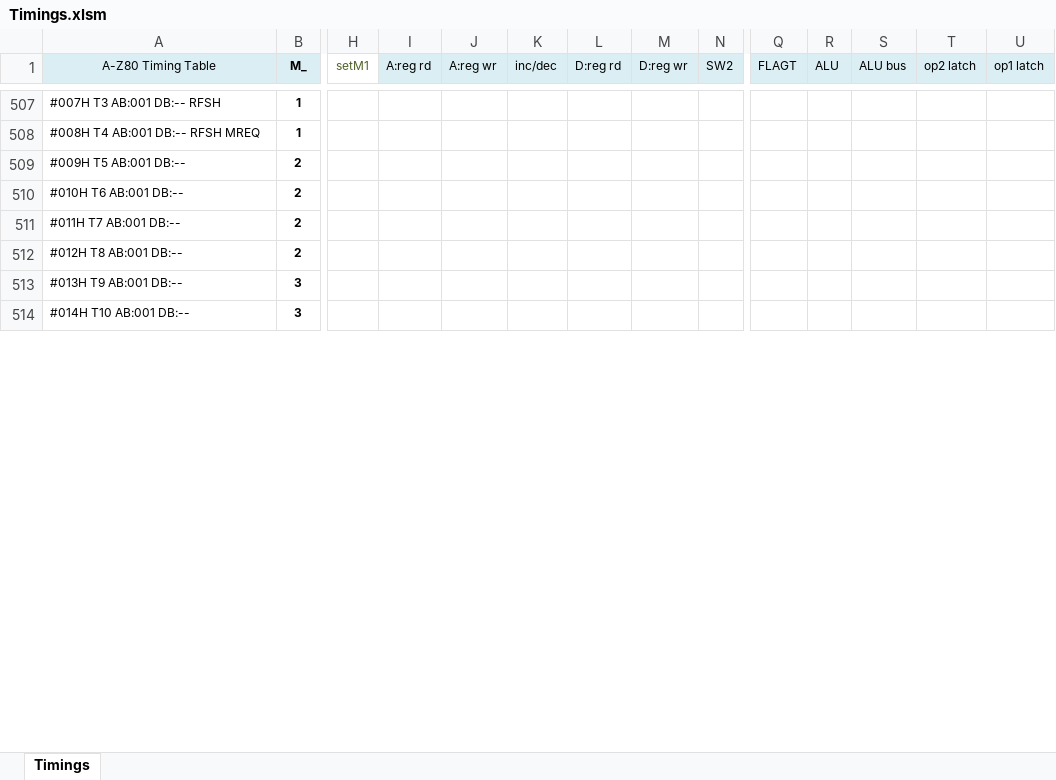
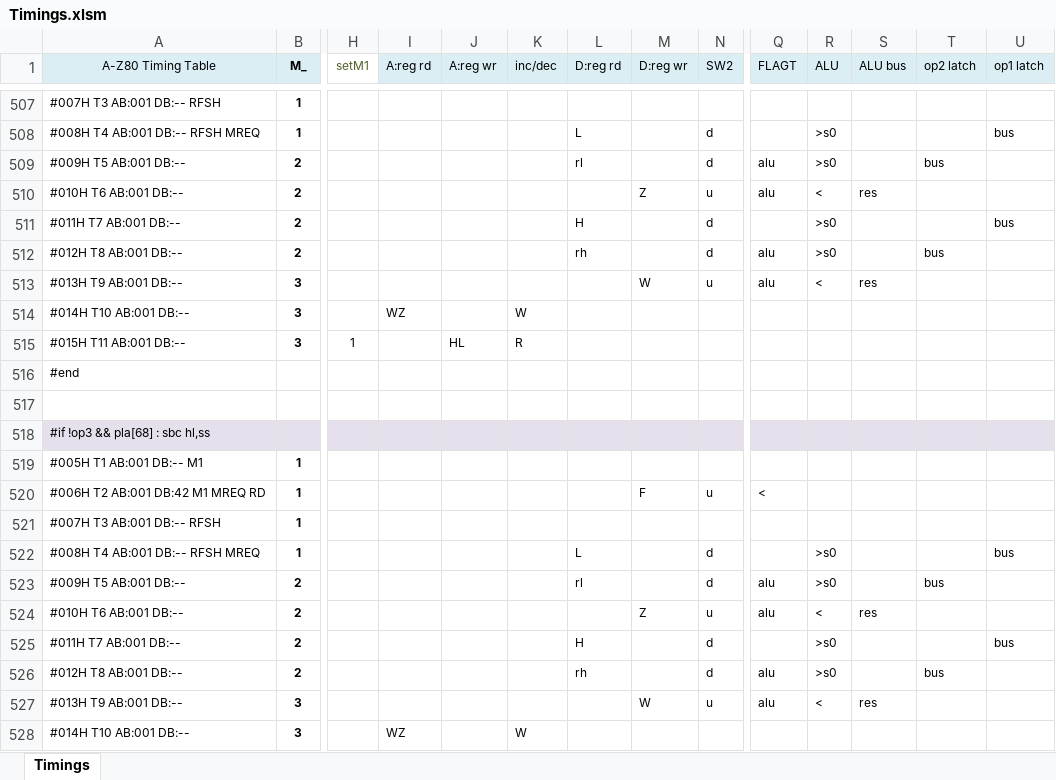
Before and after one commit to gdevic/A-Z80, an Excel workbook: cpu/control/Timings.xlsm, sheet Timings, drawn as a sheet; only a part is shown, gaps mark what is left out; values as stored, in another font and other column widths than the file's, no borders; conditional formats not drawn; removed rows and columns are numbered as before the commit, all else as after; rows hold the shown columns only; the diff covers the shown part only; the diff names each change by its address in the sheet, - before the commit and + after, or states it on an @@ line.

```diff
--- a/cpu/control/Timings.xlsm (sheet Timings)
+++ b/cpu/control/Timings.xlsm (sheet Timings)
-L508 (D:reg rd): (empty)
+L508 (D:reg rd): L
-N508 (SW2): (empty)
+N508 (SW2): d
-R508 (ALU): (empty)
+R508 (ALU): >s0
-U508 (op1 latch): (empty)
+U508 (op1 latch): bus
-row 509: #009H T5 AB:001 DB:-- | 2
-row 510: #010H T6 AB:001 DB:-- | 2
+row 509: #009H T5 AB:001 DB:-- | 2 |  |  |  |  | rl |  | d | alu | >s0 |  | bus
+row 510: #010H T6 AB:001 DB:-- | 2 |  |  |  |  |  | Z | u | alu | < | res
-L511 (D:reg rd): (empty)
+L511 (D:reg rd): H
-N511 (SW2): (empty)
+N511 (SW2): d
-R511 (ALU): (empty)
+R511 (ALU): >s0
-U511 (op1 latch): (empty)
+U511 (op1 latch): bus
-row 512: #012H T8 AB:001 DB:-- | 2
+row 512: #012H T8 AB:001 DB:-- | 2 |  |  |  |  | rh |  | d | alu | >s0 |  | bus
+row 513: #013H T9 AB:001 DB:-- | 3 |  |  |  |  |  | W | u | alu | < | res
+row 514: #014H T10 AB:001 DB:-- | 3 |  | WZ |  | W
+row 515: #015H T11 AB:001 DB:-- | 3 | 1 |  | HL | R
+row 516: #end
-row 517: #013H T9 AB:001 DB:-- | 3
+row 517: (empty)
+row 518: #if !op3 && pla[68] : sbc hl,ss
+row 519: #005H T1 AB:001 DB:-- M1 | 1
+row 520: #006H T2 AB:001 DB:42 M1 MREQ RD | 1 |  |  |  |  |  | F | u | <
+row 521: #007H T3 AB:001 DB:-- RFSH | 1
+row 522: #008H T4 AB:001 DB:-- RFSH MREQ | 1 |  |  |  |  | L |  | d |  | >s0 |  |  | bus
+row 523: #009H T5 AB:001 DB:-- | 2 |  |  |  |  | rl |  | d | alu | >s0 |  | bus
+row 524: #010H T6 AB:001 DB:-- | 2 |  |  |  |  |  | Z | u | alu | < | res
+row 525: #011H T7 AB:001 DB:-- | 2 |  |  |  |  | H |  | d |  | >s0 |  |  | bus
+row 526: #012H T8 AB:001 DB:-- | 2 |  |  |  |  | rh |  | d | alu | >s0 |  | bus
+row 527: #013H T9 AB:001 DB:-- | 3 |  |  |  |  |  | W | u | alu | < | res
-I528 (A:reg rd): (empty)
+I528 (A:reg rd): WZ
-K528 (inc/dec): (empty)
+K528 (inc/dec): W
```
Also changed, not shown: 4 added rows, 4 removed rows and 23 edited cells elsewhere in this sheet, 2 other files.
